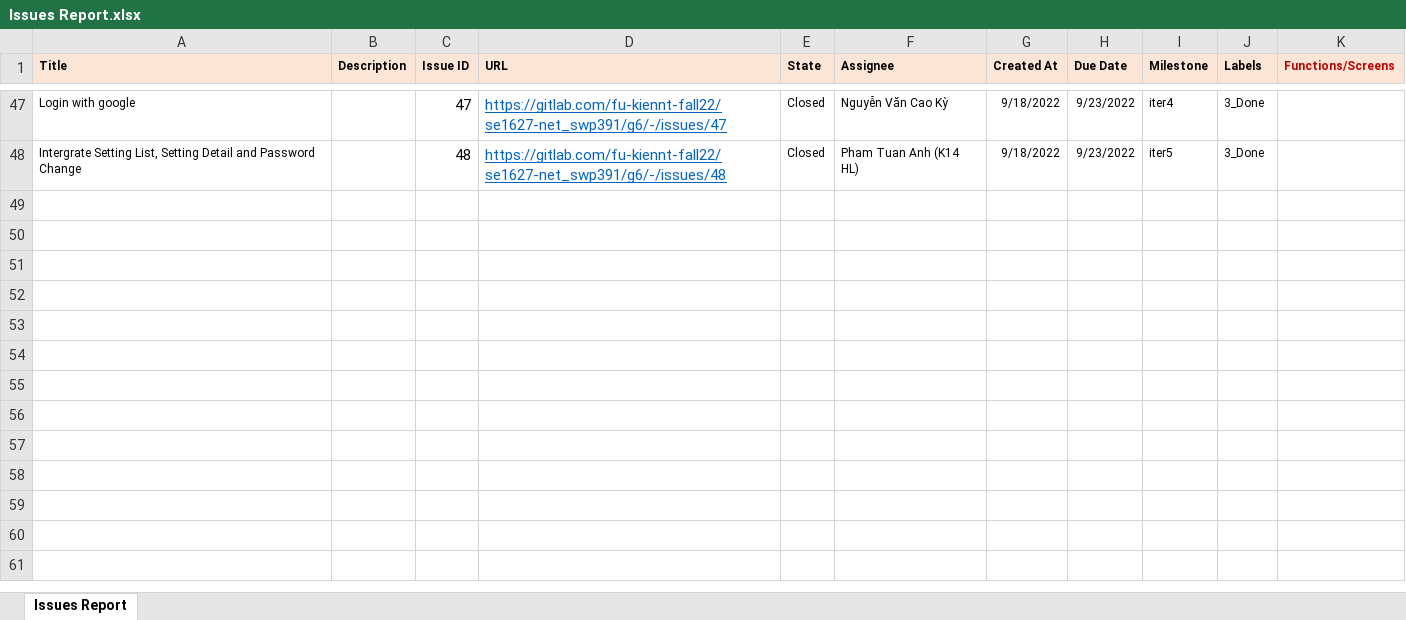
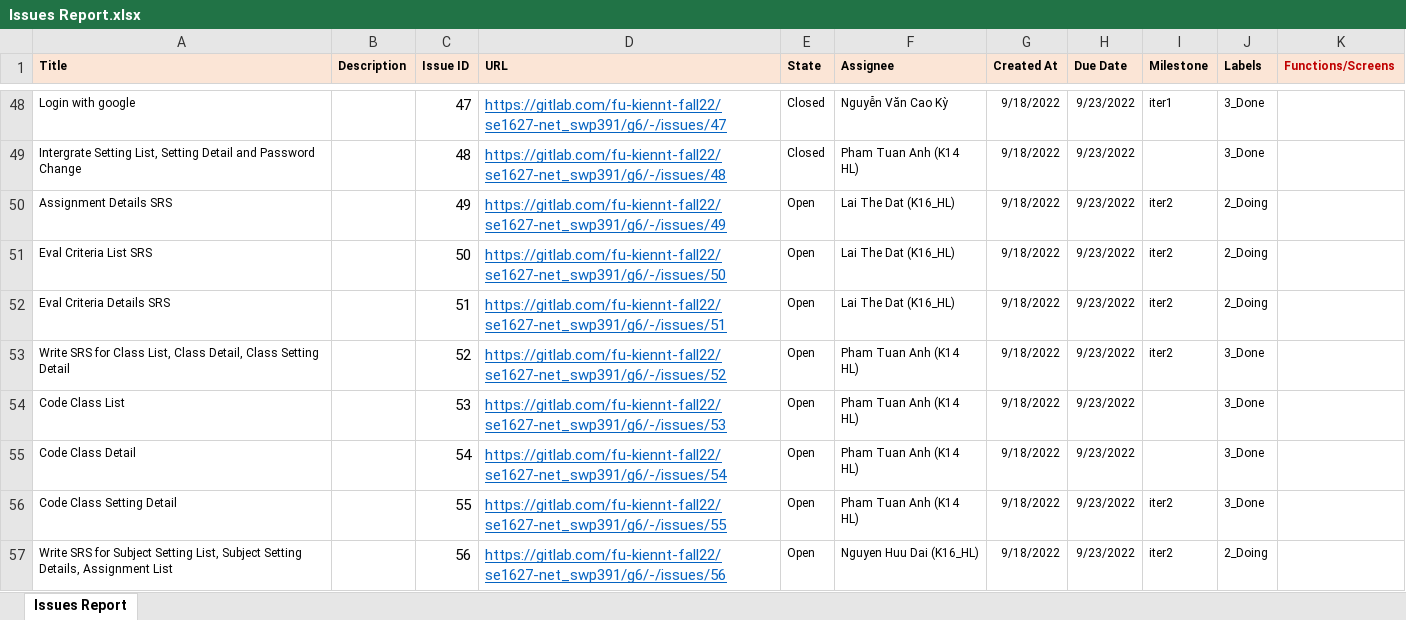
Before and after one commit to nguyenvancaokyfpt/g6, an Excel workbook: document/Issues Report.xlsx, sheet Issues Report, drawn as a sheet; only a part is shown, gaps mark what is left out; values as stored, in another font and other column widths than the file's, no borders; addresses are those after the commit; the diff covers the shown part only; the diff names each change by its address in the sheet, - before the commit and + after, or states it on an @@ line.

```diff
--- a/document/Issues Report.xlsx (sheet Issues Report)
+++ b/document/Issues Report.xlsx (sheet Issues Report)
-I48 (Milestone): iter4
+I48 (Milestone): iter1
-I49 (Milestone): iter5
+I49 (Milestone): (empty)
+row 50: Assignment Details SRS |  | 49 | https://gitlab.com/fu-kiennt-fall22/se1627-net_swp391/g6/-/issues/49 | Open | Lai The Dat (K16_HL) | 9/18/2022 | 9/23/2022 | iter2 | 2_Doing
+row 51: Eval Criteria List SRS |  | 50 | https://gitlab.com/fu-kiennt-fall22/se1627-net_swp391/g6/-/issues/50 | Open | Lai The Dat (K16_HL) | 9/18/2022 | 9/23/2022 | iter2 | 2_Doing
+row 52: Eval Criteria Details SRS |  | 51 | https://gitlab.com/fu-kiennt-fall22/se1627-net_swp391/g6/-/issues/51 | Open | Lai The Dat (K16_HL) | 9/18/2022 | 9/23/2022 | iter2 | 2_Doing
+row 53: Write SRS for Class List, Class Detail, Class Setting Detail |  | 52 | https://gitlab.com/fu-kiennt-fall22/se1627-net_swp391/g6/-/issues/52 | Open | Pham Tuan Anh (K14 HL) | 9/18/2022 | 9/23/2022 | iter2 | 3_Done
+row 54: Code Class List |  | 53 | https://gitlab.com/fu-kiennt-fall22/se1627-net_swp391/g6/-/issues/53 | Open | Pham Tuan Anh (K14 HL) | 9/18/2022 | 9/23/2022 |  | 3_Done
+row 55: Code Class Detail |  | 54 | https://gitlab.com/fu-kiennt-fall22/se1627-net_swp391/g6/-/issues/54 | Open | Pham Tuan Anh (K14 HL) | 9/18/2022 | 9/23/2022 |  | 3_Done
+row 56: Code Class Setting Detail |  | 55 | https://gitlab.com/fu-kiennt-fall22/se1627-net_swp391/g6/-/issues/55 | Open | Pham Tuan Anh (K14 HL) | 9/18/2022 | 9/23/2022 | iter2 | 3_Done
+row 57: Write SRS for Subject Setting List, Subject Setting Details, Assignment List |  | 56 | https://gitlab.com/fu-kiennt-fall22/se1627-net_swp391/g6/-/issues/56 | Open | Nguyen Huu Dai (K16_HL) | 9/18/2022 | 9/23/2022 | iter2 | 2_Doing
```
Also changed, not shown: 11 added rows and 31 edited cells elsewhere in this sheet, document/Project Tracking.xlsx, 2 other files.
